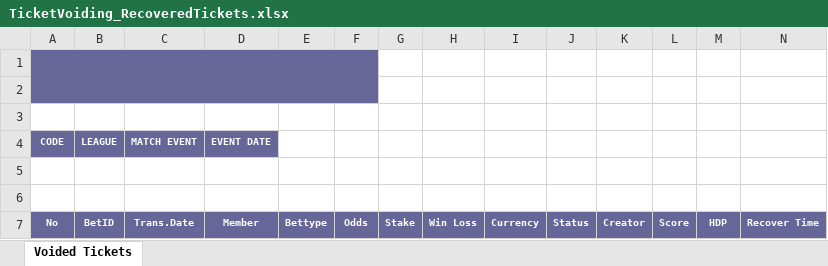
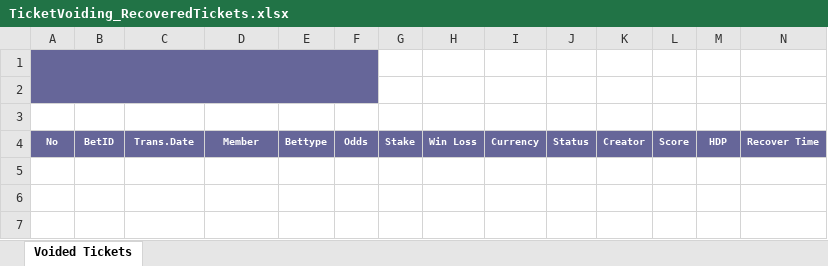
Before and after one commit to starixvn/tvs_tvs-netcore, an Excel workbook: TicketVoidingSystem.Website/App_Data/Template/TicketVoiding_RecoveredTickets.xlsx, sheet Voided Tickets, drawn as a sheet; only a part is shown; values as stored, in another font and other column widths than the file's, no borders; rows hold the shown columns only; the diff names each change by its address in the sheet, - before the commit and + after, or states it on an @@ line.

Commit message:
feat: update Export Excel Recover

```diff
--- a/TicketVoidingSystem.Website/App_Data/Template/TicketVoiding_RecoveredTickets.xlsx (sheet Voided Tickets)
+++ b/TicketVoidingSystem.Website/App_Data/Template/TicketVoiding_RecoveredTickets.xlsx (sheet Voided Tickets)
-row 4: CODE | LEAGUE | MATCH EVENT | EVENT DATE
-row 5: (empty)
-row 6: (empty)
```
Also changed, not shown: 3 other files.
